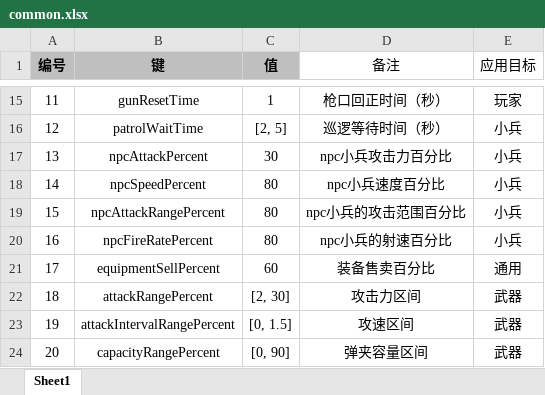
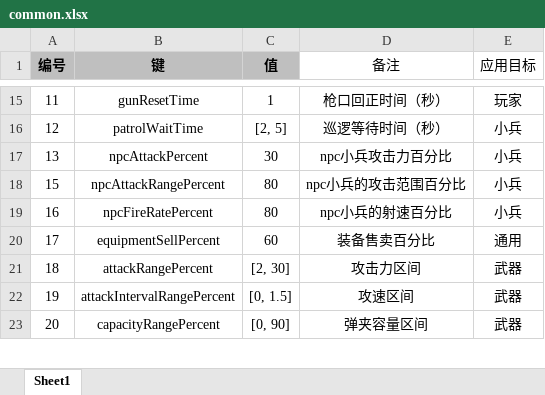
Before and after one commit to UNANSWANG/escape, an Excel workbook: excel/common.xlsx, sheet Sheet1, drawn as a sheet; only a part is shown, gaps mark what is left out; values as stored, in another font and other column widths than the file's, no borders; the diff names each change by its address in the sheet, - before the commit and + after, or states it on an @@ line.

```diff
--- a/excel/common.xlsx (sheet Sheet1)
+++ b/excel/common.xlsx (sheet Sheet1)
-row 18: 14 | npcSpeedPercent | 80 | npc小兵速度百分比 | 小兵
```
Also changed, not shown: 4 other files.
